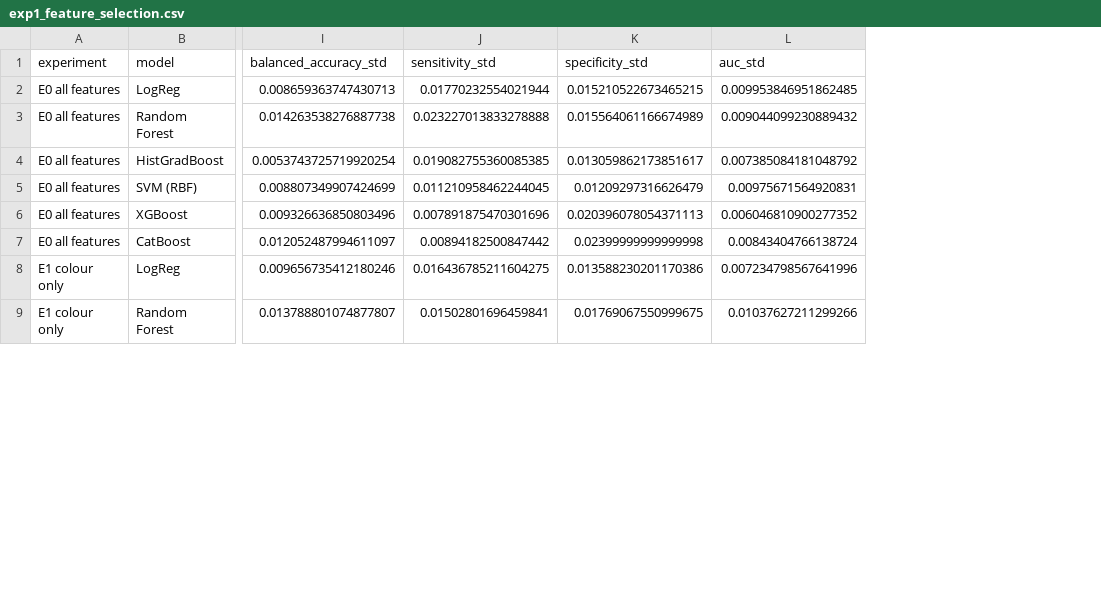
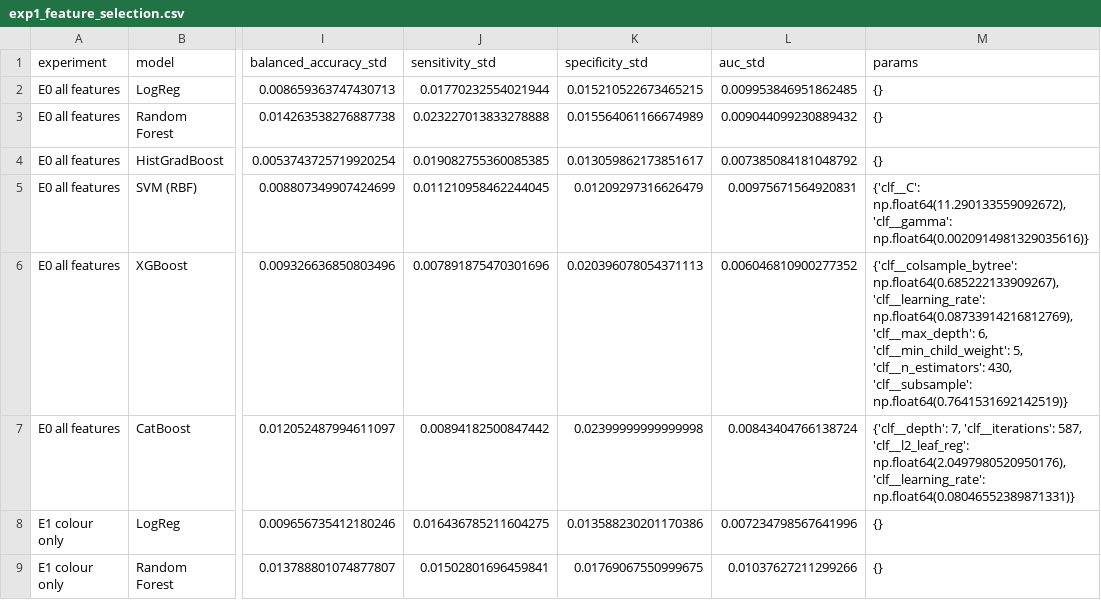
Before and after one commit to WillyWill20/Project-1-CAD, a CSV file: ml-results/exp1_feature_selection.csv, drawn as a sheet; only a part is shown, gaps mark what is left out; the diff names each change by its address in the sheet, - before the commit and + after, or states it on an @@ line.

```diff
--- a/ml-results/exp1_feature_selection.csv
+++ b/ml-results/exp1_feature_selection.csv
+column M (params), rows 2-9: {} | {} | {} | {'clf__C': np.float64(11.290133559092672), 'clf__gamma': np.float64(0.0020914981329035616)} | {'clf__colsample_bytree': np.float64(0.685222133909267), 'clf__learning_rate': np.float64(0.08733914216812769), 'clf__max_depth': 6, 'clf__min_child_weight': 5, 'clf__n_estimators': 430, 'clf__subsample': np.float64(0.7641531692142519)} | {'clf__depth': 7, 'clf__iterations': 587, 'clf__l2_leaf_reg': np.float64(2.0497980520950176), 'clf__learning_rate': np.float64(0.08046552389871331)} | {} | {}
```
Also changed, not shown: 25 other files.
